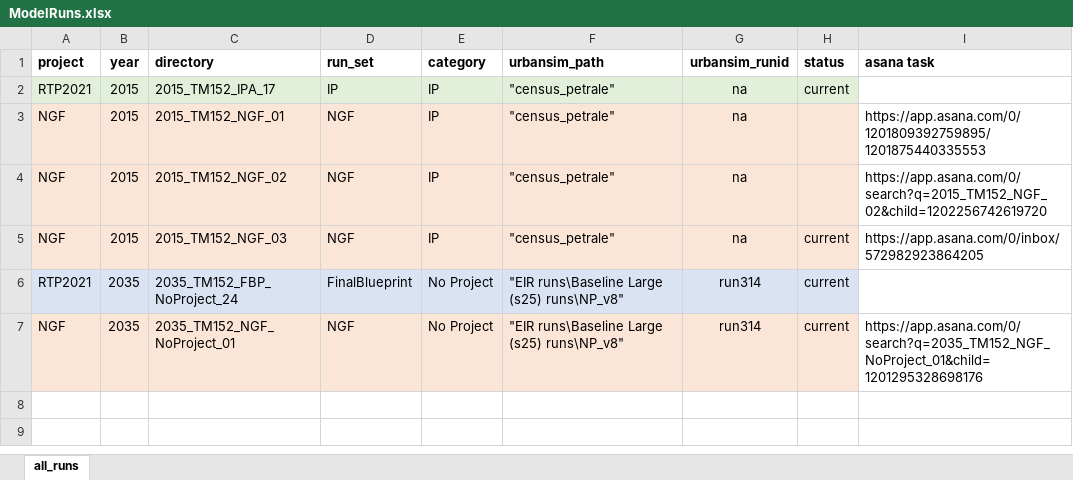
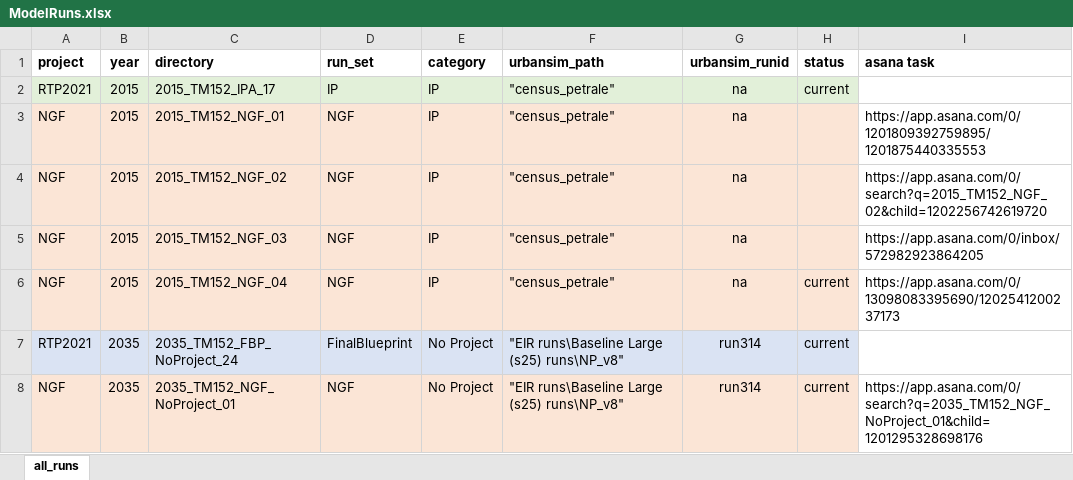
Before and after one commit to BayAreaMetro/travel-model-one, an Excel workbook: utilities/NextGenFwys/ModelRuns.xlsx, sheet all_runs, drawn as a sheet; values as stored, in another font and other column widths than the file's, no borders; the diff names each change by its address in the sheet, - before the commit and + after, or states it on an @@ line.

Commit message:
added 2015_TM152_NGF_04 to the model run log

```diff
--- a/utilities/NextGenFwys/ModelRuns.xlsx (sheet all_runs)
+++ b/utilities/NextGenFwys/ModelRuns.xlsx (sheet all_runs)
-H5 (status): current
+H5 (status): (empty)
+row 6: NGF | 2015 | 2015_TM152_NGF_04 | NGF | IP | "census_petrale" | na | current | https://app.asana.com/0/13098083395690/1202541200237173
```
